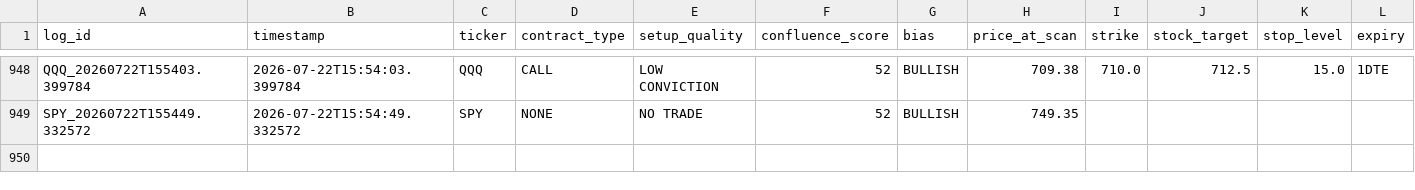
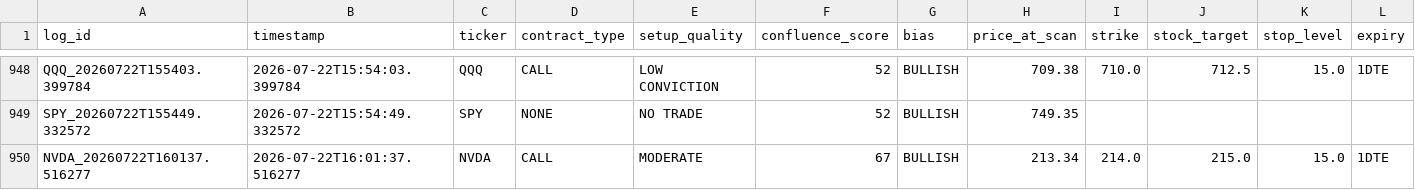
Before and after one commit to xel0irg/stock-ai-bot, a CSV file: backtest/signals_log.csv, drawn as a sheet; only a part is shown, gaps mark what is left out; rows hold the shown columns only; the diff names each change by its address in the sheet, - before the commit and + after, or states it on an @@ line.

Commit message:
chore: update backtest log + prescreener state [skip ci]

```diff
--- a/backtest/signals_log.csv
+++ b/backtest/signals_log.csv
+row 950: NVDA_20260722T160137.516277 | 2026-07-22T16:01:37.516277 | NVDA | CALL | MODERATE | 67 | BULLISH | 213.34 | 214.0 | 215.0 | 15.0 | 1DTE
```
Also changed, not shown: 2 other files.
